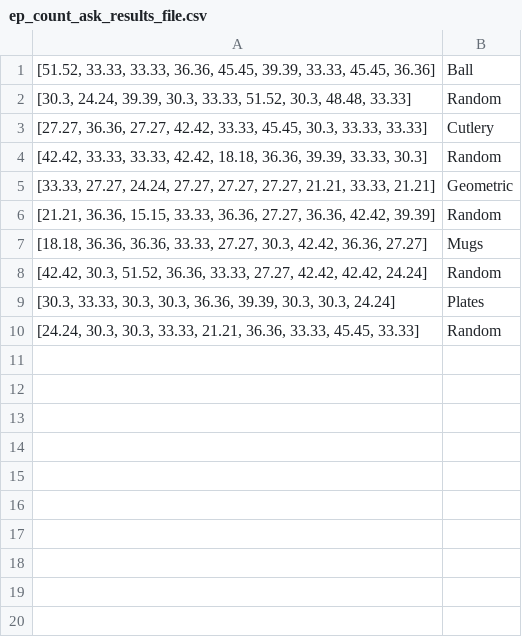
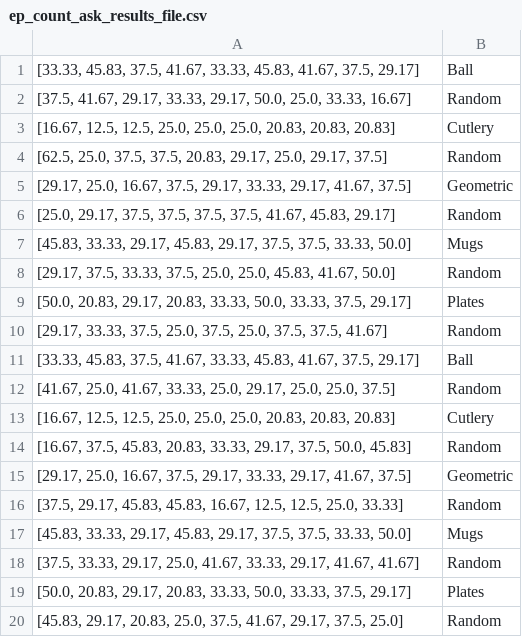
Before and after one commit to JayroMartinez/ObjectRecognition, a CSV file: PyCode/AllPython/results/EP/accuracy/ep_count_ask_results_file.csv, drawn as a sheet.

```diff
--- a/PyCode/AllPython/results/EP/accuracy/ep_count_ask_results_file.csv
+++ b/PyCode/AllPython/results/EP/accuracy/ep_count_ask_results_file.csv
@@ -1,10 +1,20 @@
-"[51.52, 33.33, 33.33, 36.36, 45.45, 39.39, 33.33, 45.45, 36.36]",Ball
-"[30.3, 24.24, 39.39, 30.3, 33.33, 51.52, 30.3, 48.48, 33.33]",Random
-"[27.27, 36.36, 27.27, 42.42, 33.33, 45.45, 30.3, 33.33, 33.33]",Cutlery
-"[42.42, 33.33, 33.33, 42.42, 18.18, 36.36, 39.39, 33.33, 30.3]",Random
-"[33.33, 27.27, 24.24, 27.27, 27.27, 27.27, 21.21, 33.33, 21.21]",Geometric
-"[21.21, 36.36, 15.15, 33.33, 36.36, 27.27, 36.36, 42.42, 39.39]",Random
-"[18.18, 36.36, 36.36, 33.33, 27.27, 30.3, 42.42, 36.36, 27.27]",Mugs
-"[42.42, 30.3, 51.52, 36.36, 33.33, 27.27, 42.42, 42.42, 24.24]",Random
-"[30.3, 33.33, 30.3, 30.3, 36.36, 39.39, 30.3, 30.3, 24.24]",Plates
-"[24.24, 30.3, 30.3, 33.33, 21.21, 36.36, 33.33, 45.45, 33.33]",Random
+"[33.33, 45.83, 37.5, 41.67, 33.33, 45.83, 41.67, 37.5, 29.17]",Ball
+"[37.5, 41.67, 29.17, 33.33, 29.17, 50.0, 25.0, 33.33, 16.67]",Random
+"[16.67, 12.5, 12.5, 25.0, 25.0, 25.0, 20.83, 20.83, 20.83]",Cutlery
+"[62.5, 25.0, 37.5, 37.5, 20.83, 29.17, 25.0, 29.17, 37.5]",Random
+"[29.17, 25.0, 16.67, 37.5, 29.17, 33.33, 29.17, 41.67, 37.5]",Geometric
+"[25.0, 29.17, 37.5, 37.5, 37.5, 37.5, 41.67, 45.83, 29.17]",Random
+"[45.83, 33.33, 29.17, 45.83, 29.17, 37.5, 37.5, 33.33, 50.0]",Mugs
+"[29.17, 37.5, 33.33, 37.5, 25.0, 25.0, 45.83, 41.67, 50.0]",Random
+"[50.0, 20.83, 29.17, 20.83, 33.33, 50.0, 33.33, 37.5, 29.17]",Plates
+"[29.17, 33.33, 37.5, 25.0, 37.5, 25.0, 37.5, 37.5, 41.67]",Random
+"[33.33, 45.83, 37.5, 41.67, 33.33, 45.83, 41.67, 37.5, 29.17]",Ball
+"[41.67, 25.0, 41.67, 33.33, 25.0, 29.17, 25.0, 25.0, 37.5]",Random
+"[16.67, 12.5, 12.5, 25.0, 25.0, 25.0, 20.83, 20.83, 20.83]",Cutlery
+"[16.67, 37.5, 45.83, 20.83, 33.33, 29.17, 37.5, 50.0, 45.83]",Random
+"[29.17, 25.0, 16.67, 37.5, 29.17, 33.33, 29.17, 41.67, 37.5]",Geometric
+"[37.5, 29.17, 45.83, 45.83, 16.67, 12.5, 12.5, 25.0, 33.33]",Random
+"[45.83, 33.33, 29.17, 45.83, 29.17, 37.5, 37.5, 33.33, 50.0]",Mugs
+"[37.5, 33.33, 29.17, 25.0, 41.67, 33.33, 29.17, 41.67, 41.67]",Random
+"[50.0, 20.83, 29.17, 20.83, 33.33, 50.0, 33.33, 37.5, 29.17]",Plates
+"[45.83, 29.17, 20.83, 25.0, 37.5, 41.67, 29.17, 37.5, 25.0]",Random
```
Also changed, not shown: PyCode/AllPython/results/EP/accuracy/ep_count_giv_results_file.csv, PyCode/AllPython/results/EP/accuracy/ep_dur_ask_results_file.csv, 27 other files.
